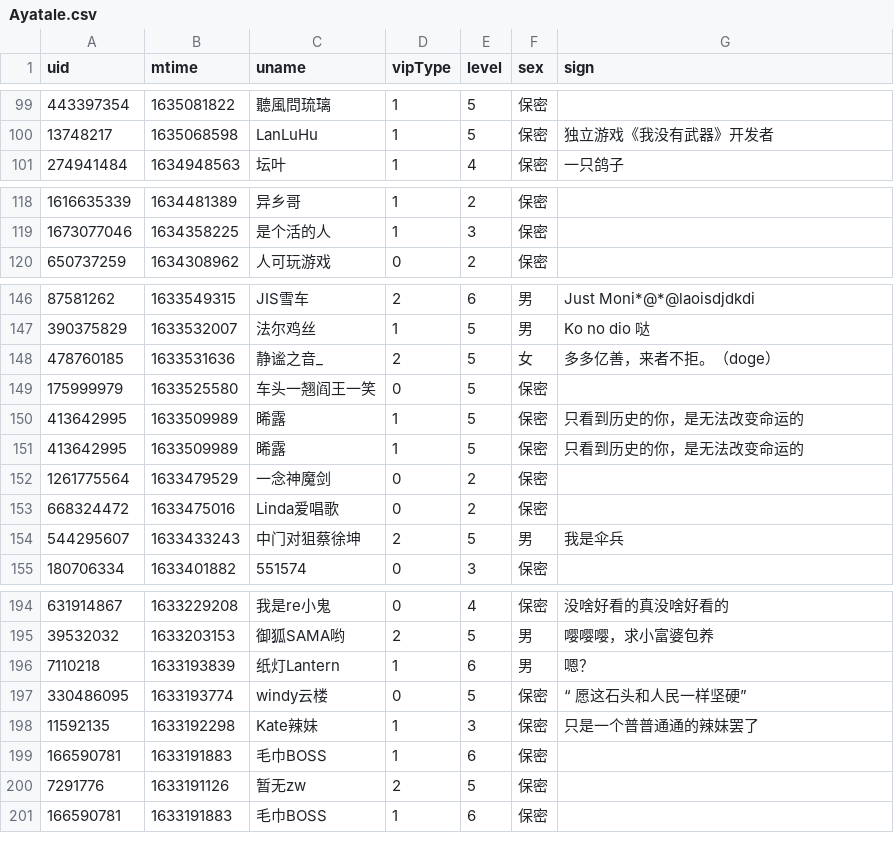
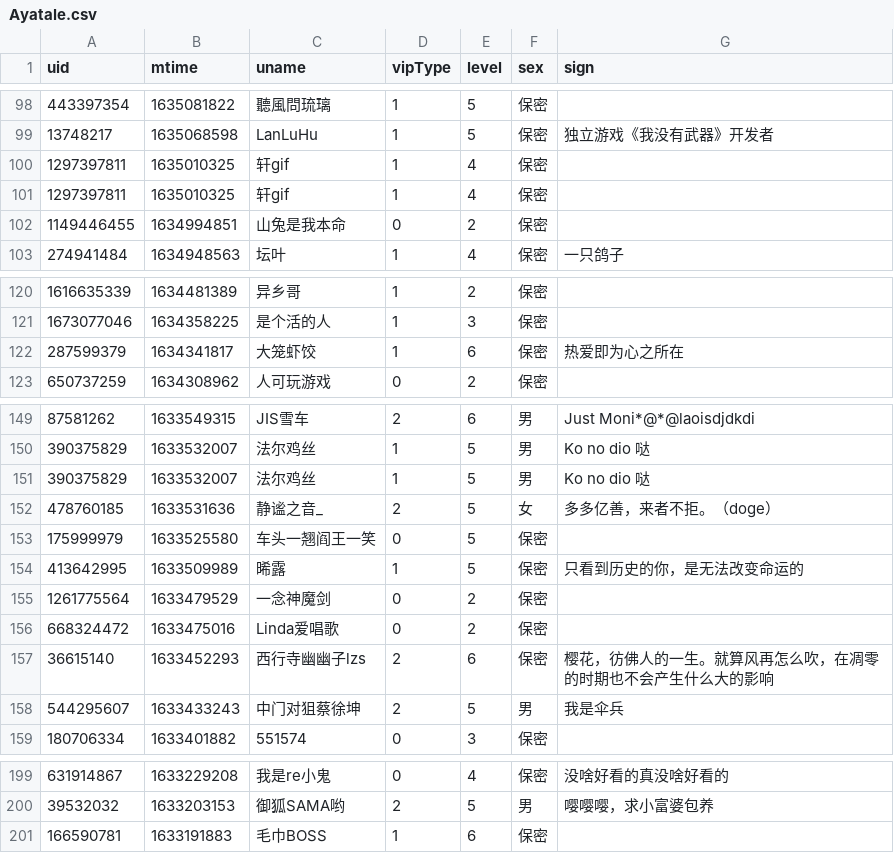
Before and after one commit to Brx86/web, a CSV file: 25773550/Ayatale.csv, drawn as a sheet; only a part is shown, gaps mark what is left out; the diff covers the shown part only.

```diff
--- a/25773550/Ayatale.csv
+++ b/25773550/Ayatale.csv
@@ -100,2 +99,5 @@ uid,mtime,uname,vipType,level,sex,sign
 13748217,1635068598,LanLuHu,1,5,保密,独立游戏《我没有武器》开发者
+1297397811,1635010325,轩gif,1,4,保密,
+1297397811,1635010325,轩gif,1,4,保密,
+1149446455,1634994851,山兔是我本命,0,2,保密,
 274941484,1634948563,坛叶,1,4,保密,一只鸽子
@@ -119,2 +121,3 @@ uid,mtime,uname,vipType,level,sex,sign
 1673077046,1634358225,是个活的人,1,3,保密,
+287599379,1634341817,大笼虾饺,1,6,保密,热爱即为心之所在
 650737259,1634308962,人可玩游戏,0,2,保密,
@@ -147,2 +150,3 @@ uid,mtime,uname,vipType,level,sex,sign
 390375829,1633532007,法尔鸡丝,1,5,男,Ko   no   dio   哒
+390375829,1633532007,法尔鸡丝,1,5,男,Ko   no   dio   哒
 478760185,1633531636,静谧之音_,2,5,女,多多亿善，来者不拒。（doge）
@@ -150,5 +154,5 @@ uid,mtime,uname,vipType,level,sex,sign
 413642995,1633509989,晞露,1,5,保密,只看到历史的你，是无法改变命运的
-413642995,1633509989,晞露,1,5,保密,只看到历史的你，是无法改变命运的
 1261775564,1633479529,一念神魔剑,0,2,保密,
 668324472,1633475016,Linda爱唱歌,0,2,保密,
+36615140,1633452293,西行寺幽幽子lzs,2,6,保密,樱花，彷佛人的一生。就算风再怎么吹，在凋零的时期也不会产生什么大的影响
 544295607,1633433243,中门对狙蔡徐坤,2,5,男,我是伞兵
@@ -195,7 +200,2 @@ uid,mtime,uname,vipType,level,sex,sign
 39532032,1633203153,御狐SAMA哟,2,5,男,嘤嘤嘤，求小富婆包养
-7110218,1633193839,纸灯Lantern,1,6,男,嗯？
-330486095,1633193774,windy云楼,0,5,保密,“ 愿这石头和人民一样坚硬”
-11592135,1633192298,Kate辣妹,1,3,保密,只是一个普普通通的辣妹罢了
-166590781,1633191883,毛巾BOSS,1,6,保密,
-7291776,1633191126,暂无zw,2,5,保密,
 166590781,1633191883,毛巾BOSS,1,6,保密,
```
Also changed, not shown: 2 added rows and 2 removed rows elsewhere in this file, 172809260/晨露ZLQ.csv, 439916362/朝色泛起之际_.csv, 3 other files.
